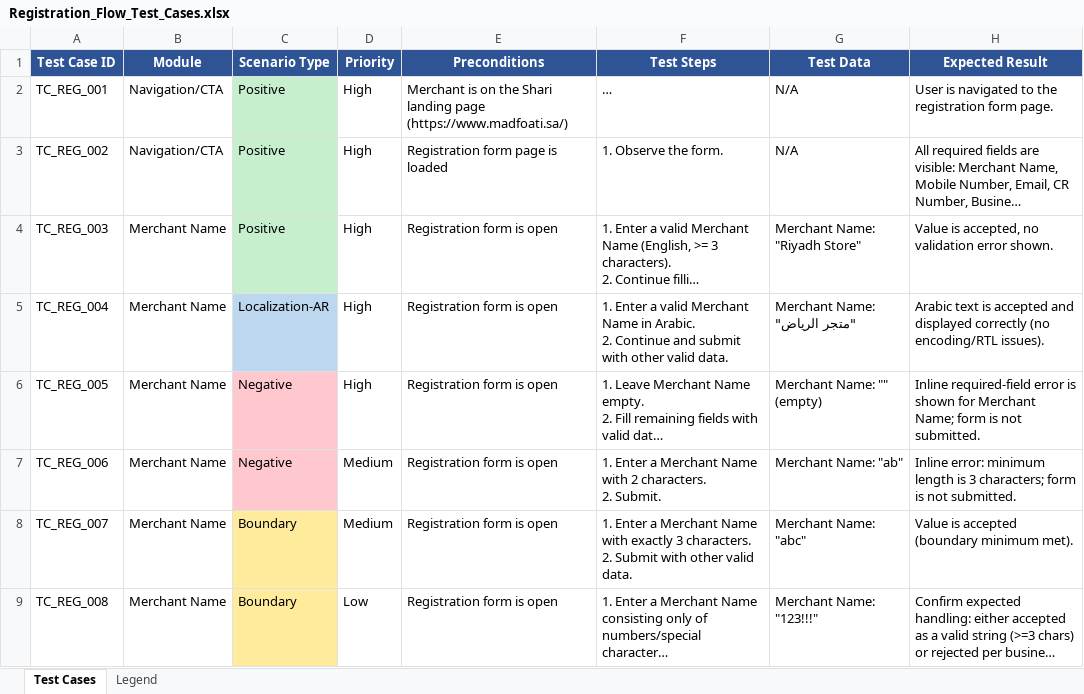
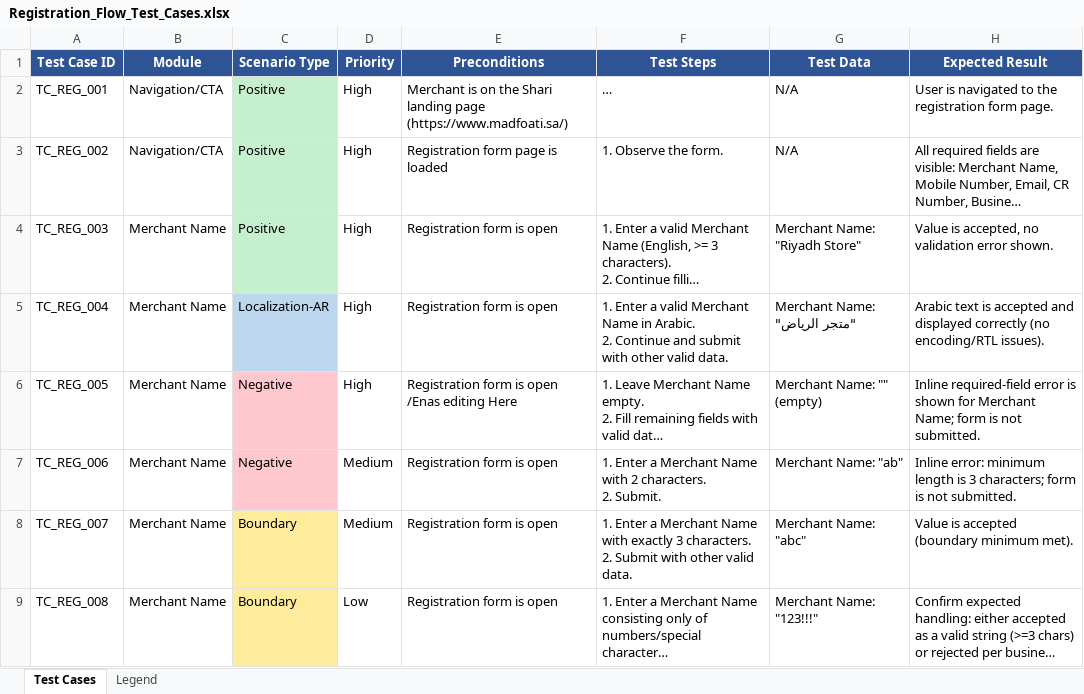
Before and after one commit to EnasAbulawi/ShariTraining-TC, an Excel workbook: Registration_Flow_Test_Cases.xlsx, sheet Test Cases, drawn as a sheet; only a part is shown; long unchanged cells end in …; values as stored, in another font and other column widths than the file's, no borders; the diff names each change by its address in the sheet, - before the commit and + after, or states it on an @@ line.

Commit message:
edit the file
edit text on TC

```diff
--- a/Registration_Flow_Test_Cases.xlsx (sheet Test Cases)
+++ b/Registration_Flow_Test_Cases.xlsx (sheet Test Cases)
-E6 (Preconditions): Registration form is open
+E6 (Preconditions): Registration form is open /Enas editing Here
```
